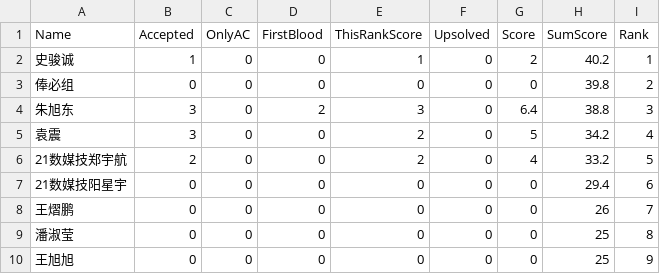
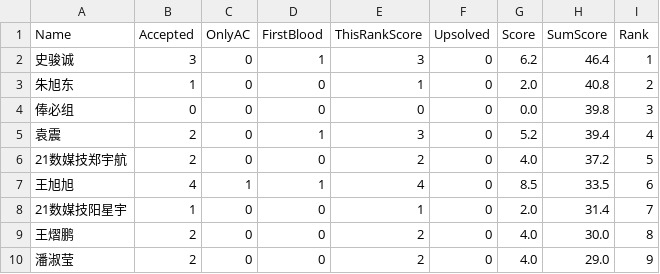
Before and after one commit to dukerki/VJudge-Spider-on-TravisCI, a CSV file: out.csv, drawn as a sheet; only a part is shown; the diff covers the shown part only.

```diff
--- a/out.csv
+++ b/out.csv
@@ -1,10 +1,10 @@
 Name, Accepted, OnlyAC, FirstBlood, ThisRankScore, Upsolved, Score, SumScore, Rank
-史骏诚,1,0,0,1,0,2,40.2,1
-俸必组,0,0,0,0,0,0,39.8,2
-朱旭东,3,0,2,3,0,6.4,38.8,3
-袁震,3,0,0,2,0,5,34.2,4
-21数媒技郑宇航,2,0,0,2,0,4,33.2,5
-21数媒技阳星宇,0,0,0,0,0,0,29.4,6
-王熠鹏,0,0,0,0,0,0,26,7
-潘淑莹,0,0,0,0,0,0,25,8
-王旭旭,0,0,0,0,0,0,25,9
+史骏诚,3,0,1,3,0,6.2,46.4,1
+朱旭东,1,0,0,1,0,2.0,40.8,2
+俸必组,0,0,0,0,0,0.0,39.8,3
+袁震,2,0,1,3,0,5.2,39.4,4
+21数媒技郑宇航,2,0,0,2,0,4.0,37.2,5
+王旭旭,4,1,1,4,0,8.5,33.5,6
+21数媒技阳星宇,1,0,0,1,0,2.0,31.4,7
+王熠鹏,2,0,0,2,0,4.0,30.0,8
+潘淑莹,2,0,0,2,0,4.0,29.0,9
```
Also changed, not shown: 2 added rows, 1 removed row and 54 edited cells elsewhere in this file.
